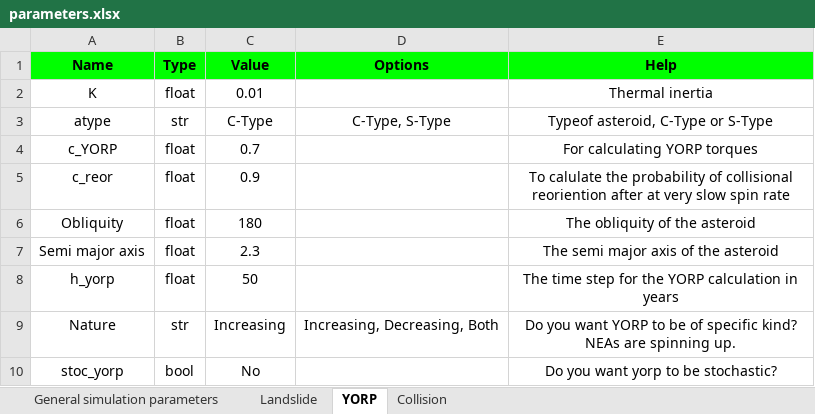
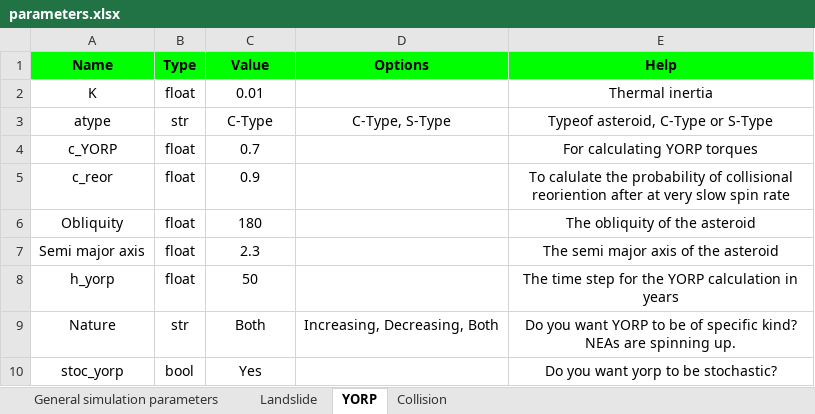
Before and after one commit to gauravjungli/Asteroids, an Excel workbook: input/parameters.xlsx, sheet YORP, drawn as a sheet; values as stored, in another font and other column widths than the file's, no borders; the diff names each change by its address in the sheet, - before the commit and + after, or states it on an @@ line.

```diff
--- a/input/parameters.xlsx (sheet YORP)
+++ b/input/parameters.xlsx (sheet YORP)
-C9 (Value): Increasing
+C9 (Value): Both
-C10 (Value): No
+C10 (Value): Yes
```
Also changed, not shown: sheet Landslide, sheet General simulation parameters, sheet Collision, 13 other files.
